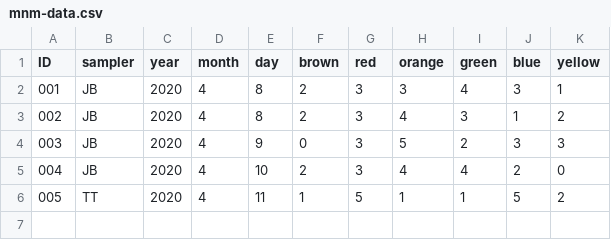
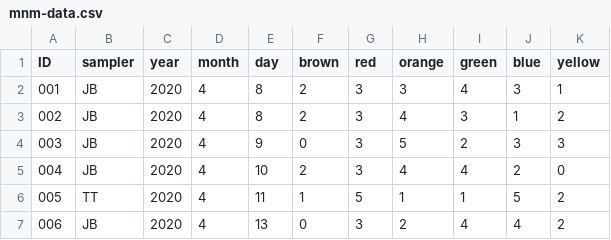
Before and after one commit to tracykteal/candy-tracking, a CSV file: mnm-data.csv, drawn as a sheet.

Commit message:
added 4-13 data

```diff
--- a/mnm-data.csv
+++ b/mnm-data.csv
@@ -6 +6,2 @@
 005,TT,2020,4,11,1,5,1,1,5,2
+006,JB,2020,4,13,0,3,2,4,4,2
```
